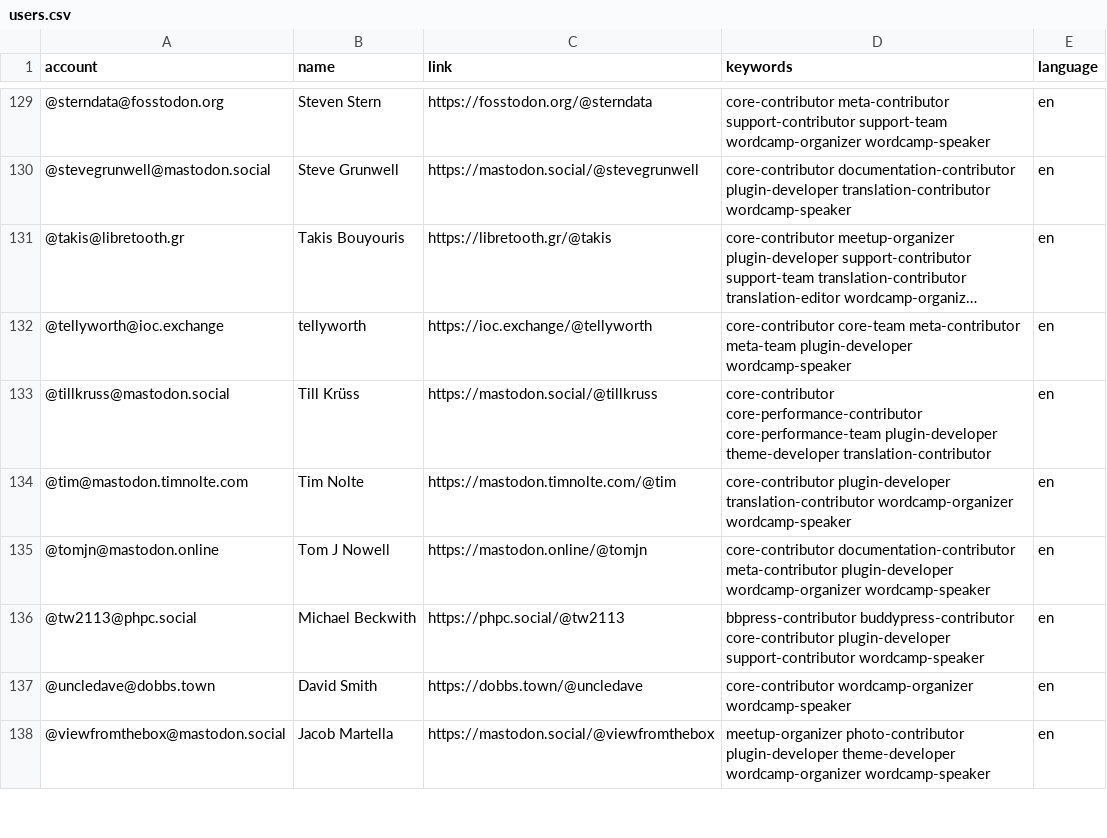
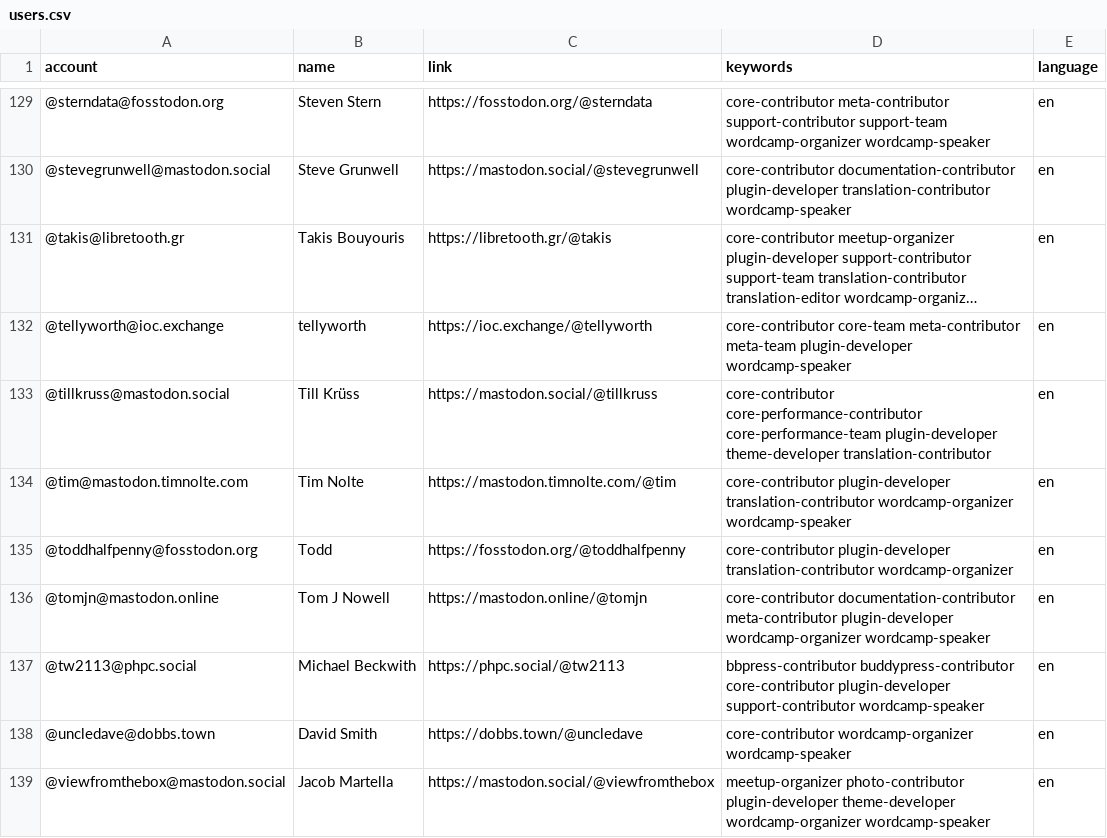
Before and after one commit to danielauener/Mastodon-WordPress-Community, a CSV file: resources/users.csv, drawn as a sheet; only a part is shown, gaps mark what is left out; long unchanged cells end in ….

Commit message:
Update users.csv

```diff
--- a/resources/users.csv
+++ b/resources/users.csv
@@ -134,2 +134,3 @@ account,name,link,keywords,language
 @tim@mastodon.timnolte.com,Tim Nolte,https://mastodon.timnolte.com/@tim,core-contributor plugin-developer translation-contributor wordcamp-organizer wordcamp-speaker,en
+@toddhalfpenny@fosstodon.org,Todd,https://fosstodon.org/@toddhalfpenny,core-contributor plugin-developer translation-contributor wordcamp-organizer,en
 @tomjn@mastodon.online,Tom J Nowell,https://mastodon.online/@tomjn,core-contributor documentation-contributor meta-contributor plugin-developer wordcamp-organizer wordcamp-speaker,en
```
